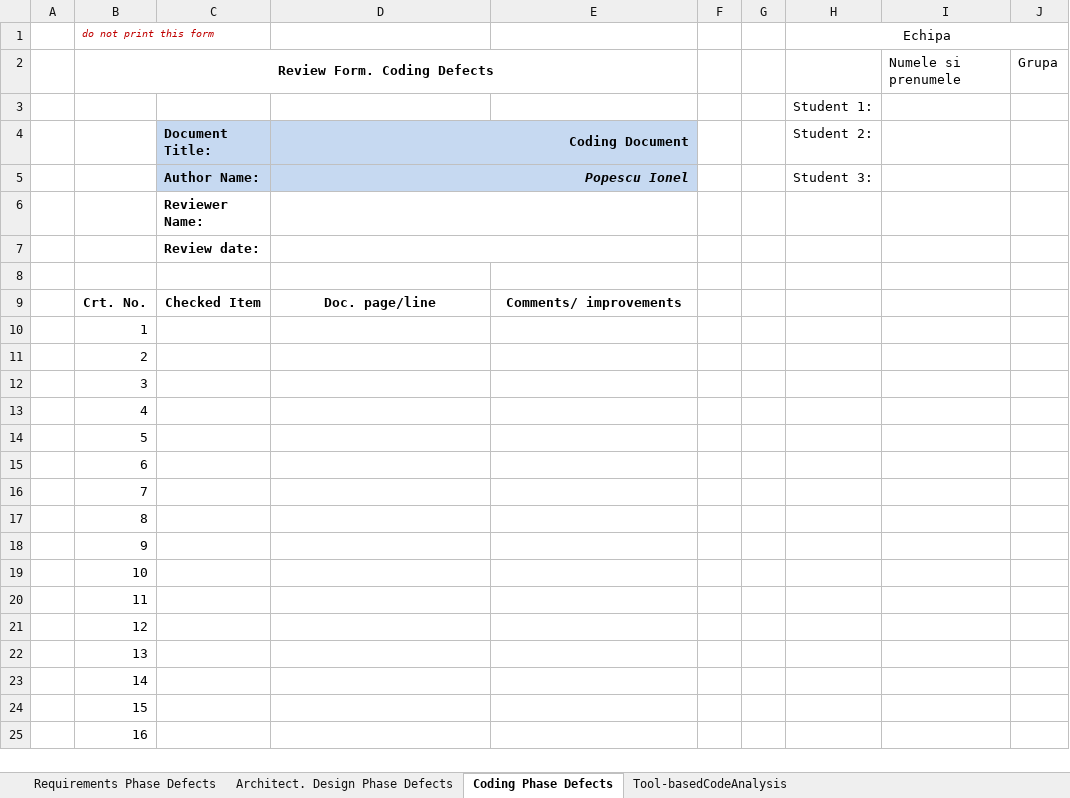
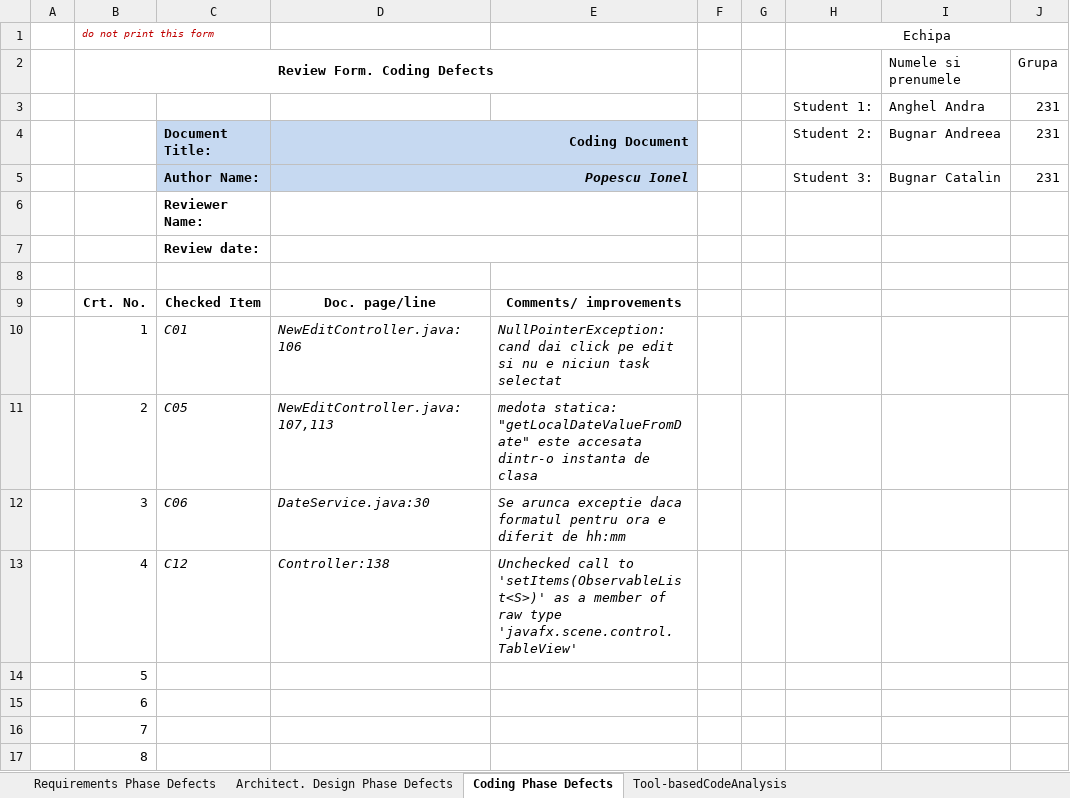
Before and after one commit to Andra1028/VVSS, an Excel workbook: 01_Tasks/Docs/Lab01/CheckLists/Lab01_ReviewReport.xlsx, sheet Coding Phase Defects, drawn as a sheet; only a part is shown; the shorter side is filled out with more unchanged rows; values as stored, in another font and other column widths than the file's, no borders; removed rows and columns are numbered as before the commit, all else as after; the diff names each change by its address in the sheet, - before the commit and + after, or states it on an @@ line.

```diff
--- a/01_Tasks/Docs/Lab01/CheckLists/Lab01_ReviewReport.xlsx (sheet Coding Phase Defects)
+++ b/01_Tasks/Docs/Lab01/CheckLists/Lab01_ReviewReport.xlsx (sheet Coding Phase Defects)
-row 3:  |  |  |  |  |  |  | Student 1:
+row 3:  |  |  |  |  |  |  | Student 1: | Anghel Andra | 231
-I4: (empty)
+I4: Bugnar Andreea
-J4:J5: (empty)
+J4:J5: 231
-I5: (empty)
+I5: Bugnar Catalin
-C10: (empty)
+C10: C01
-D10: (empty)
+D10: NewEditController.java:106
-E10: (empty)
+E10: NullPointerException: cand dai click pe edit si nu e niciun task selectat
-C11: (empty)
+C11: C05
-D11: (empty)
+D11: NewEditController.java:107,113
-E11: (empty)
+E11: medota statica: "getLocalDateValueFromDate" este accesata dintr-o instanta de clasa
-C12: (empty)
+C12: C06
-D12: (empty)
+D12: DateService.java:30
-E12: (empty)
+E12: Se arunca exceptie daca formatul pentru ora e diferit de hh:mm
-C13: (empty)
+C13: C12
-D13: (empty)
+D13: Controller:138
-E13: (empty)
+E13: Unchecked call to 'setItems(ObservableList<S>)' as a member of raw type 'javafx.scene.control.TableView'
```
Also changed, not shown: sheet Tool-basedCodeAnalysis, sheet Requirements Phase Defects, sheet Architect. Design Phase Defects, 31 other files.
